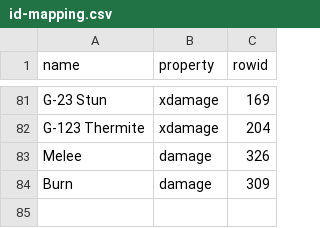
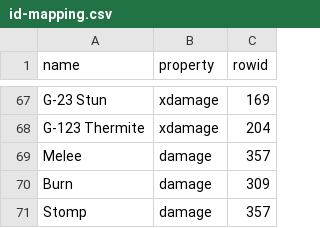
Before and after one commit to zeddidragon/helldivers-calc, a CSV file: data/id-mapping.csv, drawn as a sheet; only a part is shown, gaps mark what is left out; the diff covers the shown part only.

```diff
--- a/data/id-mapping.csv
+++ b/data/id-mapping.csv
@@ -82,3 +68,4 @@ G-23 Stun,xdamage,169
 G-123 Thermite,xdamage,204
-Melee,damage,326
+Melee,damage,357
 Burn,damage,309
+Stomp,damage,357
```
Also changed, not shown: 14 removed rows elsewhere in this file, 2 other files.
